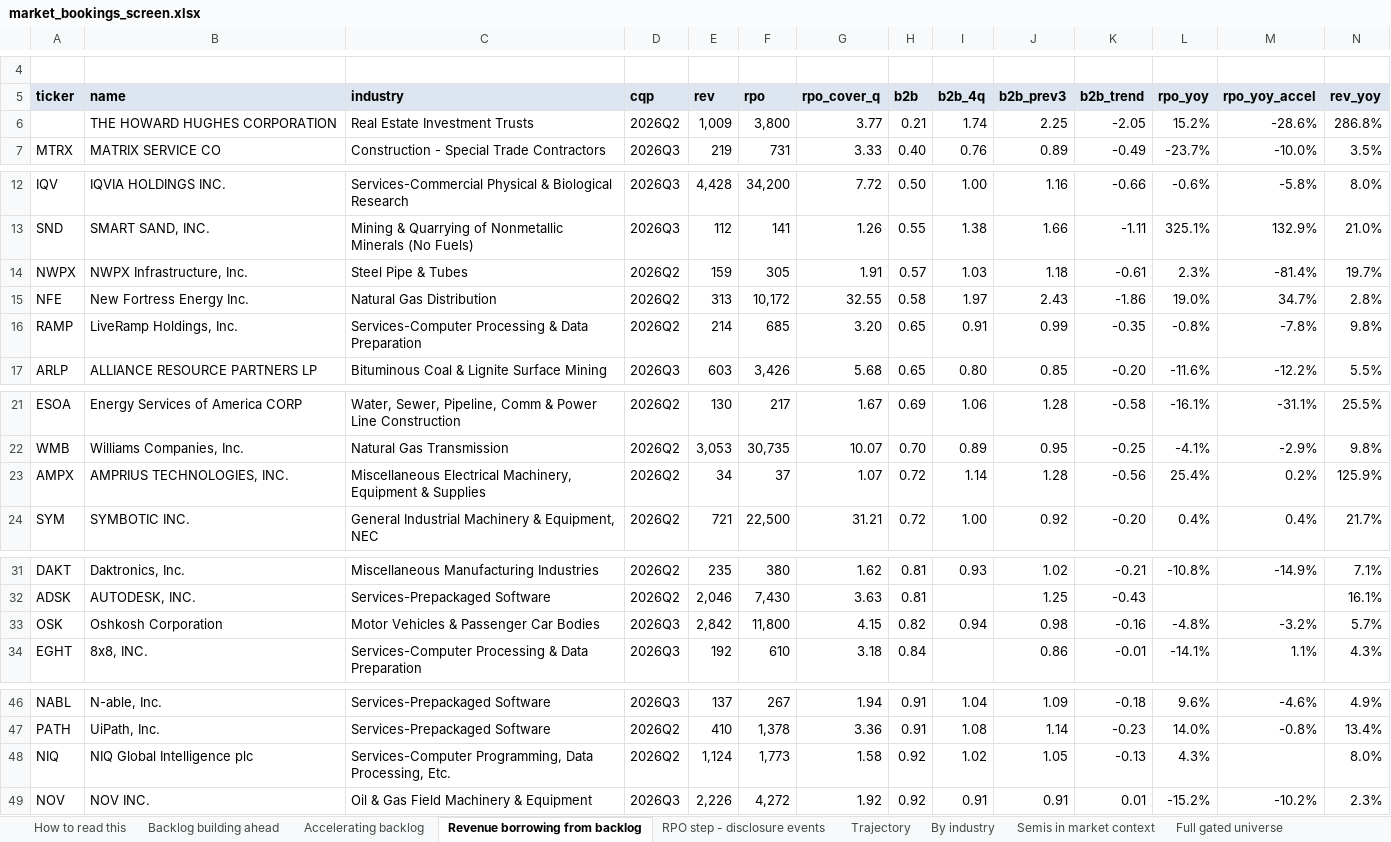
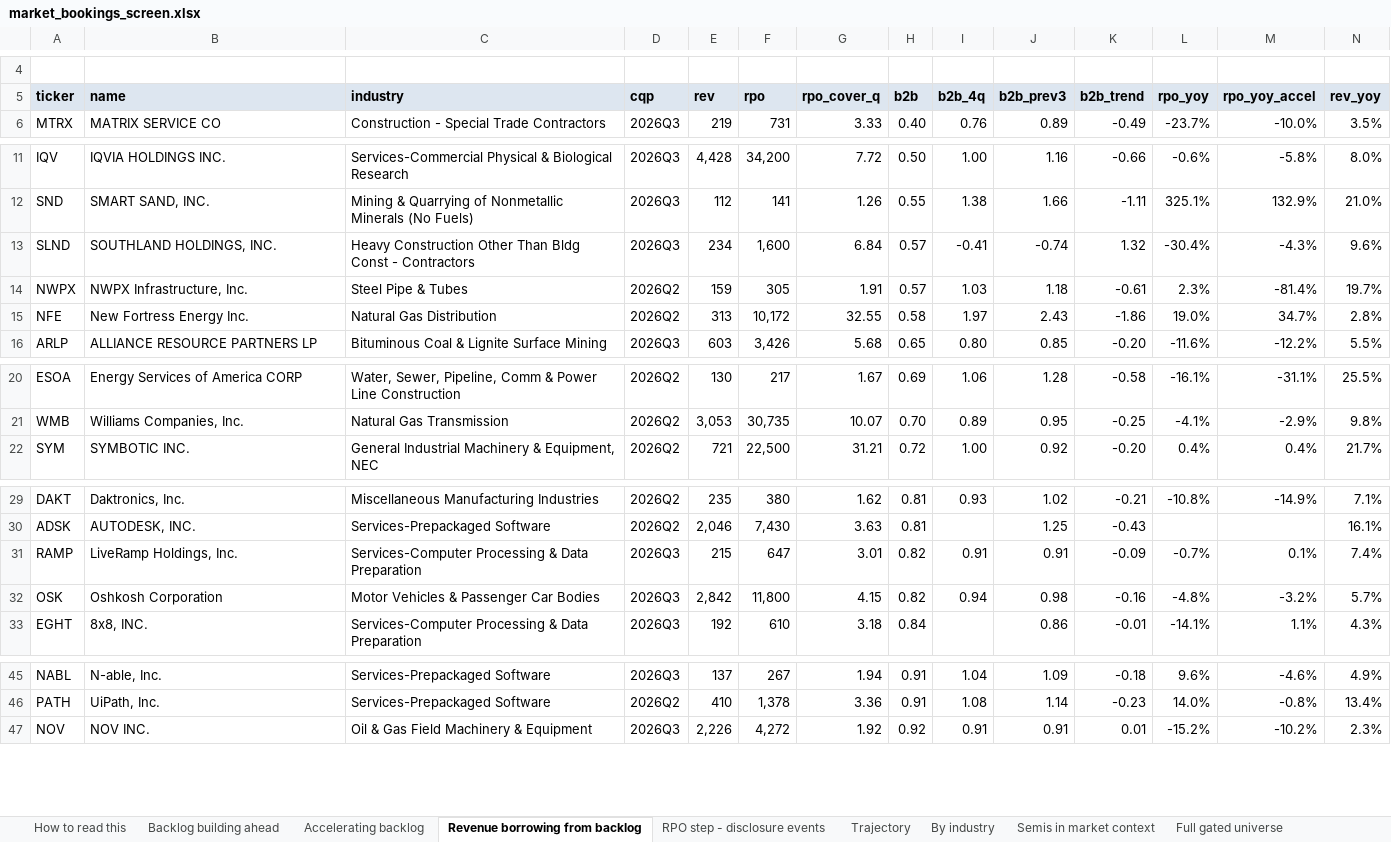
Before and after one commit to shashankrboppidi2/semis-screener, an Excel workbook: results/market_bookings_screen.xlsx, sheet Revenue borrowing from backlog, drawn as a sheet; only a part is shown, gaps mark what is left out; values as stored, in another font and other column widths than the file's, no borders; conditional formats not drawn; removed rows and columns are numbered as before the commit, all else as after; rows hold the shown columns only; the diff names each change by its address in the sheet, - before the commit and + after, or states it on an @@ line.

```diff
--- a/results/market_bookings_screen.xlsx (sheet Revenue borrowing from backlog)
+++ b/results/market_bookings_screen.xlsx (sheet Revenue borrowing from backlog)
-row 6:  | THE HOWARD HUGHES CORPORATION | Real Estate Investment Trusts | 2026Q2 | 1,009 | 3,800 | 3.77 | 0.21 | 1.74 | 2.25 | -2.05 | 15.2% | -28.6% | 286.8%
+row 13: SLND | SOUTHLAND HOLDINGS, INC. | Heavy Construction Other Than Bldg Const - Contractors | 2026Q3 | 234 | 1,600 | 6.84 | 0.57 | -0.41 | -0.74 | 1.32 | -30.4% | -4.3% | 9.6%
-row 16: RAMP | LiveRamp Holdings, Inc. | Services-Computer Processing & Data Preparation | 2026Q2 | 214 | 685 | 3.20 | 0.65 | 0.91 | 0.99 | -0.35 | -0.8% | -7.8% | 9.8%
-row 23: AMPX | AMPRIUS TECHNOLOGIES, INC. | Miscellaneous Electrical Machinery, Equipment & Supplies | 2026Q2 | 34 | 37 | 1.07 | 0.72 | 1.14 | 1.28 | -0.56 | 25.4% | 0.2% | 125.9%
+row 31: RAMP | LiveRamp Holdings, Inc. | Services-Computer Processing & Data Preparation | 2026Q3 | 215 | 647 | 3.01 | 0.82 | 0.91 | 0.91 | -0.09 | -0.7% | 0.1% | 7.4%
-row 48: NIQ | NIQ Global Intelligence plc | Services-Computer Programming, Data Processing, Etc. | 2026Q2 | 1,124 | 1,773 | 1.58 | 0.92 | 1.02 | 1.05 | -0.13 | 4.3% |  | 8.0%
```
Also changed, not shown: sheet Excluded and why, sheet Full gated universe, sheet Tier 2 shortlist, sheet Accelerating backlog, sheet Trajectory, sheet By industry, 2 more sheets, results/beat_and_raise_screen.xlsx, results/semis_acceleration_screen.xlsx, 13 other files.
